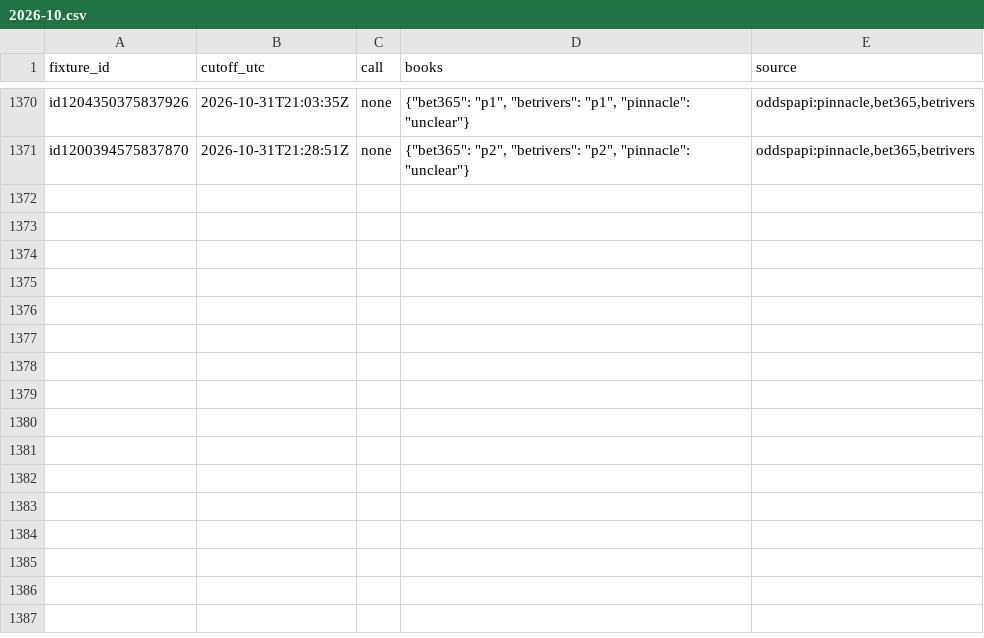
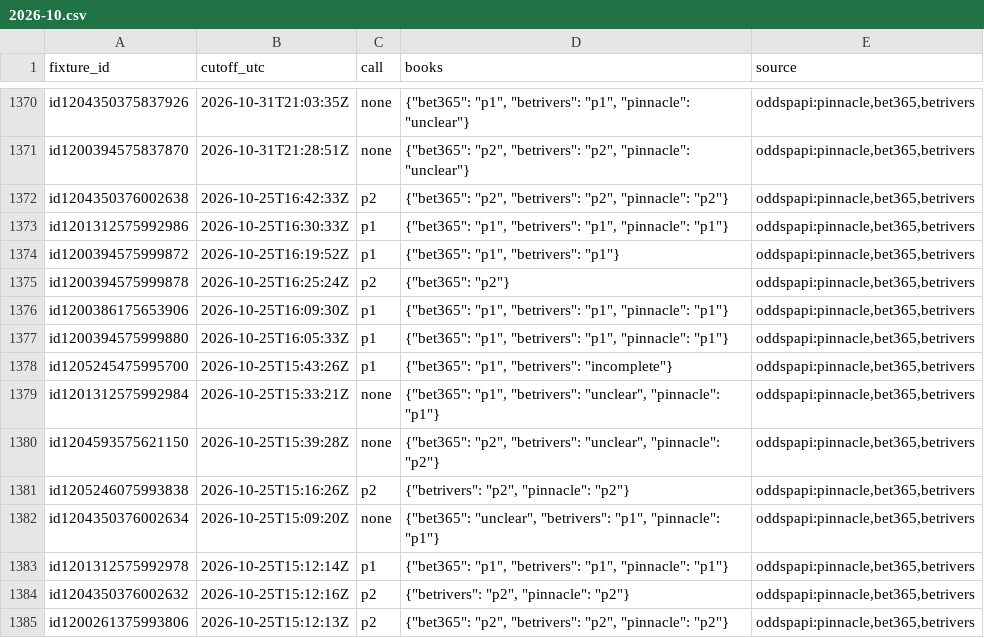
Before and after one commit to emarti13/Tennis_Quant_Lab_V5, a CSV file: market_history/inplay_calls/2026-10.csv, drawn as a sheet; only a part is shown, gaps mark what is left out.

```diff
--- a/market_history/inplay_calls/2026-10.csv
+++ b/market_history/inplay_calls/2026-10.csv
@@ -1371 +1371,15 @@ id1204350375837926,2026-10-31T21:03:35Z,none,"{""bet365"": ""p1"", ""betrivers""
 id1200394575837870,2026-10-31T21:28:51Z,none,"{""bet365"": ""p2"", ""betrivers"": ""p2"", ""pinnacle"": ""unclear""}","oddspapi:pinnacle,bet365,betrivers"
+id1204350376002638,2026-10-25T16:42:33Z,p2,"{""bet365"": ""p2"", ""betrivers"": ""p2"", ""pinnacle"": ""p2""}","oddspapi:pinnacle,bet365,betrivers"
+id1201312575992986,2026-10-25T16:30:33Z,p1,"{""bet365"": ""p1"", ""betrivers"": ""p1"", ""pinnacle"": ""p1""}","oddspapi:pinnacle,bet365,betrivers"
+id1200394575999872,2026-10-25T16:19:52Z,p1,"{""bet365"": ""p1"", ""betrivers"": ""p1""}","oddspapi:pinnacle,bet365,betrivers"
+id1200394575999878,2026-10-25T16:25:24Z,p2,"{""bet365"": ""p2""}","oddspapi:pinnacle,bet365,betrivers"
+id1200386175653906,2026-10-25T16:09:30Z,p1,"{""bet365"": ""p1"", ""betrivers"": ""p1"", ""pinnacle"": ""p1""}","oddspapi:pinnacle,bet365,betrivers"
+id1200394575999880,2026-10-25T16:05:33Z,p1,"{""bet365"": ""p1"", ""betrivers"": ""p1"", ""pinnacle"": ""p1""}","oddspapi:pinnacle,bet365,betrivers"
+id1205245475995700,2026-10-25T15:43:26Z,p1,"{""bet365"": ""p1"", ""betrivers"": ""incomplete""}","oddspapi:pinnacle,bet365,betrivers"
+id1201312575992984,2026-10-25T15:33:21Z,none,"{""bet365"": ""p1"", ""betrivers"": ""unclear"", ""pinnacle"": ""p1""}","oddspapi:pinnacle,bet365,betrivers"
+id1204593575621150,2026-10-25T15:39:28Z,none,"{""bet365"": ""p2"", ""betrivers"": ""unclear"", ""pinnacle"": ""p2""}","oddspapi:pinnacle,bet365,betrivers"
+id1205246075993838,2026-10-25T15:16:26Z,p2,"{""betrivers"": ""p2"", ""pinnacle"": ""p2""}","oddspapi:pinnacle,bet365,betrivers"
+id1204350376002634,2026-10-25T15:09:20Z,none,"{""bet365"": ""unclear"", ""betrivers"": ""p1"", ""pinnacle"": ""p1""}","oddspapi:pinnacle,bet365,betrivers"
+id1201312575992978,2026-10-25T15:12:14Z,p1,"{""bet365"": ""p1"", ""betrivers"": ""p1"", ""pinnacle"": ""p1""}","oddspapi:pinnacle,bet365,betrivers"
+id1204350376002632,2026-10-25T15:12:16Z,p2,"{""betrivers"": ""p2"", ""pinnacle"": ""p2""}","oddspapi:pinnacle,bet365,betrivers"
+id1200261375993806,2026-10-25T15:12:13Z,p2,"{""bet365"": ""p2"", ""betrivers"": ""p2"", ""pinnacle"": ""p2""}","oddspapi:pinnacle,bet365,betrivers"
```
Also changed, not shown: 15 other files.
